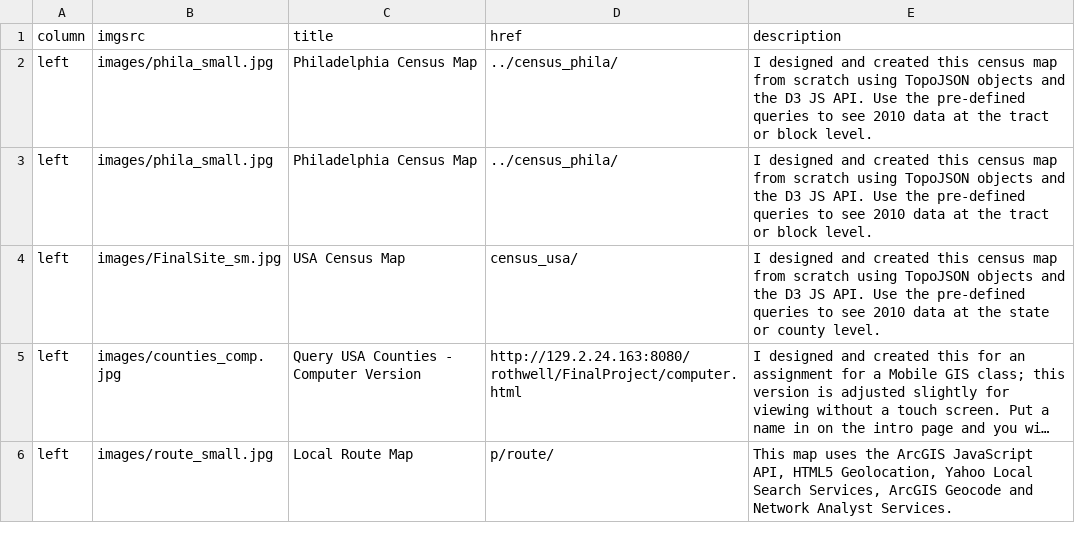
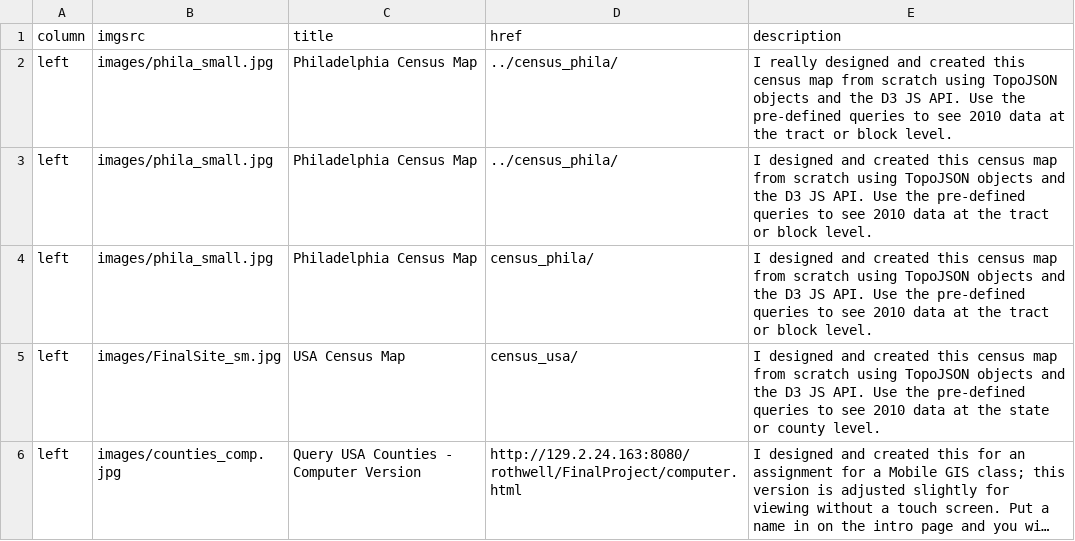
Before and after one commit to ajrothwell/mapperkeeper, a CSV file: data/mappages.csv, drawn as a sheet; only a part is shown; the shorter side is filled out with more unchanged rows; long unchanged cells end in ….

Commit message:
testing change
testing change

```diff
--- a/data/mappages.csv
+++ b/data/mappages.csv
@@ -1,4 +1,5 @@
 column,imgsrc,title,href,description
+left,images/phila_small.jpg,Philadelphia Census Map,../census_phila/,I really designed and created this census map from scratch using TopoJSON objects and the D3 JS API.  Use the pre-defined queries to see 2010 data at the tract or block level.
 left,images/phila_small.jpg,Philadelphia Census Map,../census_phila/,I designed and created this census map from scratch using TopoJSON objects and the D3 JS API.  Use the pre-defined queries to see 2010 data at the tract or block level.
-left,images/phila_small.jpg,Philadelphia Census Map,../census_phila/,I designed and created this census map from scratch using TopoJSON objects and the D3 JS API.  Use the pre-defined queries to see 2010 data at the tract or block level.
+left,images/phila_small.jpg,Philadelphia Census Map,census_phila/,I designed and created this census map from scratch using TopoJSON objects and the D3 JS API.  Use the pre-defined queries to see 2010 data at the tract or block level.
 left,images/FinalSite_sm.jpg,USA Census Map,census_usa/,I designed and created this census map from scratch using TopoJSON objects and the D3 JS API.  Use the pre-defined queries to see 2010 data at the state or county level.
```
